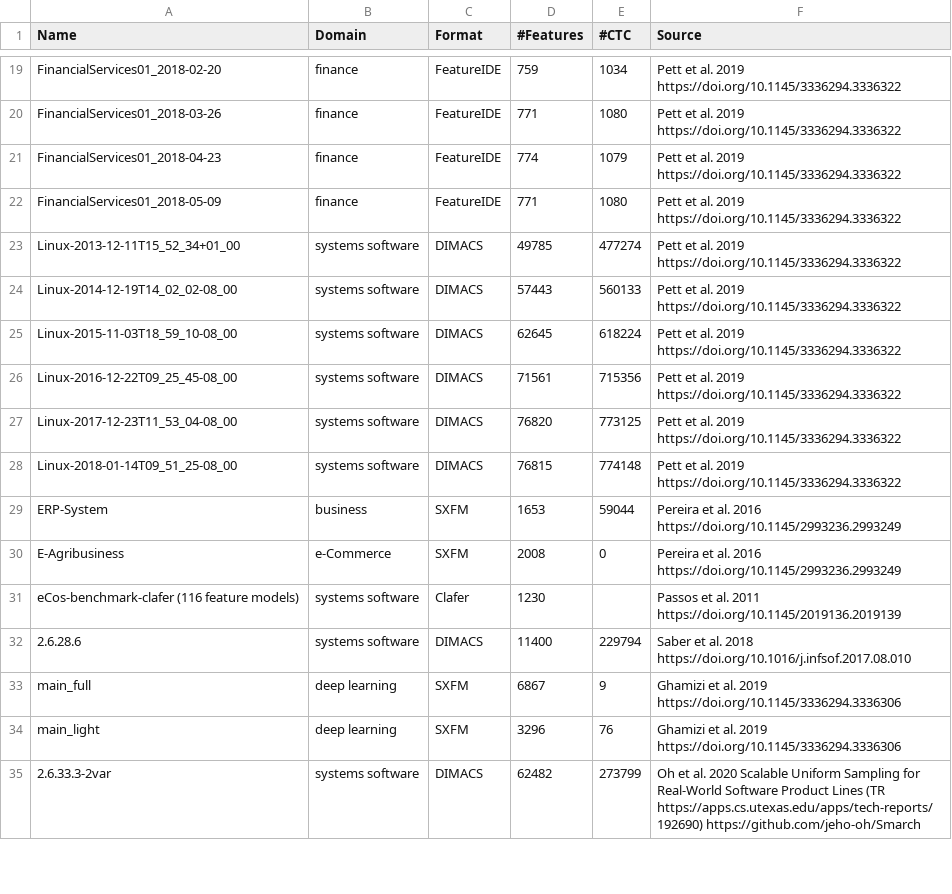
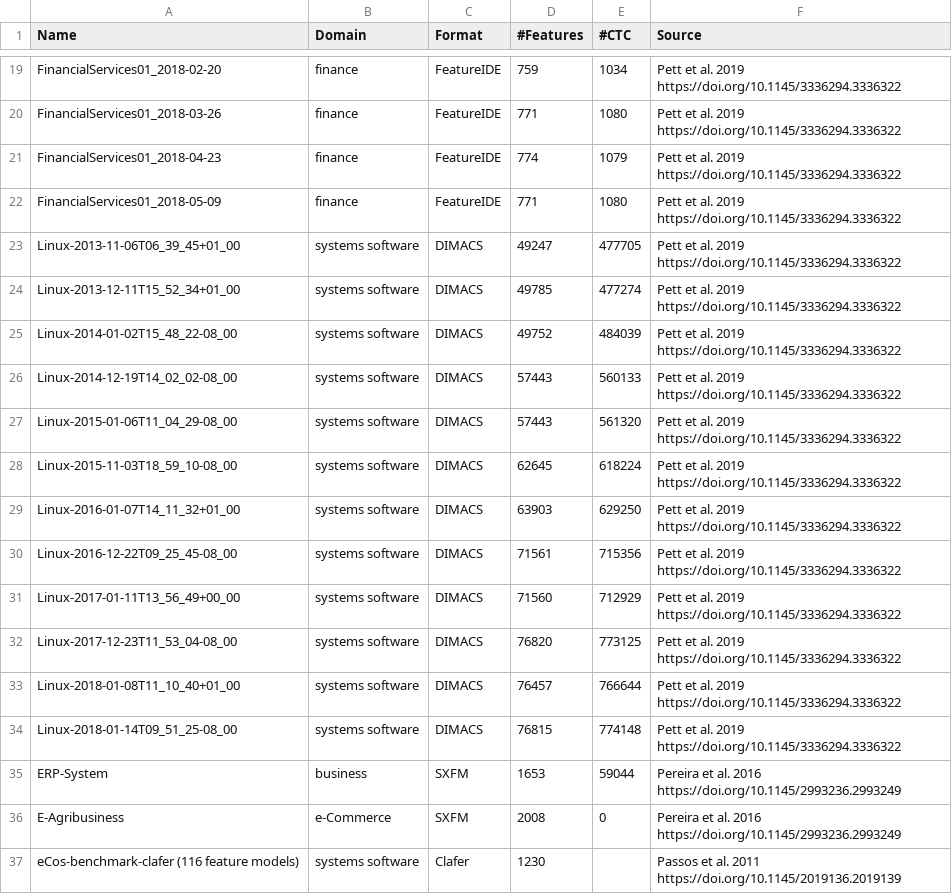
Before and after one commit to SoftVarE-Group/feature-model-benchmark, a CSV file: statistics/fmb.csv, drawn as a sheet; only a part is shown, gaps mark what is left out; the shorter side is filled out with more unchanged rows.

```diff
--- a/statistics/fmb.csv
+++ b/statistics/fmb.csv
@@ -22,7 +22,13 @@ FinancialServices01_2018-04-23,finance,FeatureIDE,774,1079,Pett et al. 2019 http
 FinancialServices01_2018-05-09,finance,FeatureIDE,771,1080,Pett et al. 2019 https://doi.org/10.1145/3336294.3336322
+Linux-2013-11-06T06_39_45+01_00,systems software,DIMACS,49247,477705,Pett et al. 2019 https://doi.org/10.1145/3336294.3336322
 Linux-2013-12-11T15_52_34+01_00,systems software,DIMACS,49785,477274,Pett et al. 2019 https://doi.org/10.1145/3336294.3336322
+Linux-2014-01-02T15_48_22-08_00,systems software,DIMACS,49752,484039,Pett et al. 2019 https://doi.org/10.1145/3336294.3336322
 Linux-2014-12-19T14_02_02-08_00,systems software,DIMACS,57443,560133,Pett et al. 2019 https://doi.org/10.1145/3336294.3336322
+Linux-2015-01-06T11_04_29-08_00,systems software,DIMACS,57443,561320,Pett et al. 2019 https://doi.org/10.1145/3336294.3336322
 Linux-2015-11-03T18_59_10-08_00,systems software,DIMACS,62645,618224,Pett et al. 2019 https://doi.org/10.1145/3336294.3336322
+Linux-2016-01-07T14_11_32+01_00,systems software,DIMACS,63903,629250,Pett et al. 2019 https://doi.org/10.1145/3336294.3336322
 Linux-2016-12-22T09_25_45-08_00,systems software,DIMACS,71561,715356,Pett et al. 2019 https://doi.org/10.1145/3336294.3336322
+Linux-2017-01-11T13_56_49+00_00,systems software,DIMACS,71560,712929,Pett et al. 2019 https://doi.org/10.1145/3336294.3336322
 Linux-2017-12-23T11_53_04-08_00,systems software,DIMACS,76820,773125,Pett et al. 2019 https://doi.org/10.1145/3336294.3336322
+Linux-2018-01-08T11_10_40+01_00,systems software,DIMACS,76457,766644,Pett et al. 2019 https://doi.org/10.1145/3336294.3336322
 Linux-2018-01-14T09_51_25-08_00,systems software,DIMACS,76815,774148,Pett et al. 2019 https://doi.org/10.1145/3336294.3336322
```
Also changed, not shown: 1 other file.
